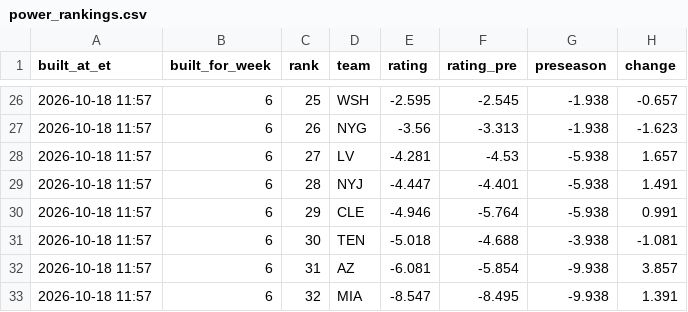
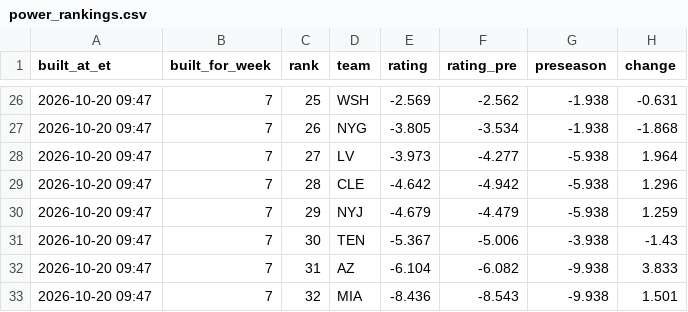
Before and after one commit to dprouty042/survivor, a CSV file: data/power_rankings.csv, drawn as a sheet; only a part is shown, gaps mark what is left out; the diff covers the shown part only.

```diff
--- a/data/power_rankings.csv
+++ b/data/power_rankings.csv
@@ -26,8 +26,8 @@ built_at_et,built_for_week,rank,team,rating,rating_pre,preseason,change
-2026-10-18 11:57,6,25,WSH,-2.595,-2.545,-1.938,-0.657
-2026-10-18 11:57,6,26,NYG,-3.56,-3.313,-1.938,-1.623
-2026-10-18 11:57,6,27,LV,-4.281,-4.53,-5.938,1.657
-2026-10-18 11:57,6,28,NYJ,-4.447,-4.401,-5.938,1.491
-2026-10-18 11:57,6,29,CLE,-4.946,-5.764,-5.938,0.991
-2026-10-18 11:57,6,30,TEN,-5.018,-4.688,-3.938,-1.081
-2026-10-18 11:57,6,31,AZ,-6.081,-5.854,-9.938,3.857
-2026-10-18 11:57,6,32,MIA,-8.547,-8.495,-9.938,1.391
+2026-10-20 09:47,7,25,WSH,-2.569,-2.562,-1.938,-0.631
+2026-10-20 09:47,7,26,NYG,-3.805,-3.534,-1.938,-1.868
+2026-10-20 09:47,7,27,LV,-3.973,-4.277,-5.938,1.964
+2026-10-20 09:47,7,28,CLE,-4.642,-4.942,-5.938,1.296
+2026-10-20 09:47,7,29,NYJ,-4.679,-4.479,-5.938,1.259
+2026-10-20 09:47,7,30,TEN,-5.367,-5.006,-3.938,-1.43
+2026-10-20 09:47,7,31,AZ,-6.104,-6.082,-9.938,3.833
+2026-10-20 09:47,7,32,MIA,-8.436,-8.543,-9.938,1.501
```
Also changed, not shown: 138 edited cells elsewhere in this file, data/line_snapshots.csv, data/power_rankings_history.csv, 7 other files.
